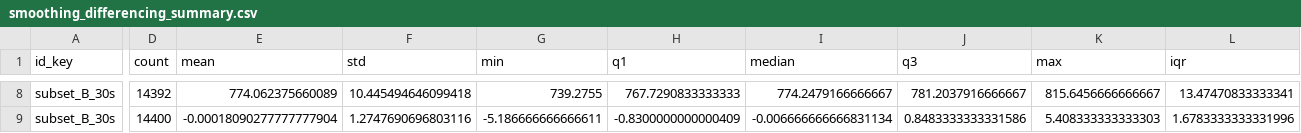
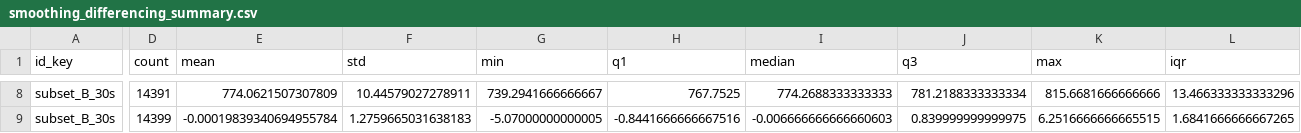
Before and after one commit to joaojesus-dot/Time-series-Forecast-Analysis, a CSV file: outputs/chinese_boiler_dataset/data/smoothing_differencing_summary.csv, drawn as a sheet; only a part is shown, gaps mark what is left out; the diff covers the shown part only; the diff names each change by its address in the sheet, - before the commit and + after, or states it on an @@ line.

```diff
--- a/outputs/chinese_boiler_dataset/data/smoothing_differencing_summary.csv
+++ b/outputs/chinese_boiler_dataset/data/smoothing_differencing_summary.csv
-D8 (count): 14392
+D8 (count): 14391
-E8 (mean): 774.062375660089
+E8 (mean): 774.0621507307809
-F8 (std): 10.445494646099418
+F8 (std): 10.44579027278911
-G8 (min): 739.2755
+G8 (min): 739.2941666666667
-H8 (q1): 767.7290833333333
+H8 (q1): 767.7525
-I8 (median): 774.2479166666667
+I8 (median): 774.2688333333333
-J8 (q3): 781.2037916666667
+J8 (q3): 781.2188333333334
-K8 (max): 815.6456666666667
+K8 (max): 815.6681666666666
-L8 (iqr): 13.47470833333341
+L8 (iqr): 13.466333333333296
-D9 (count): 14400
+D9 (count): 14399
-E9 (mean): -0.00018090277777777904
+E9 (mean): -0.00019839340694955784
-F9 (std): 1.2747690696803116
+F9 (std): 1.2759665031638183
-G9 (min): -5.186666666666611
+G9 (min): -5.07000000000005
-H9 (q1): -0.8300000000000409
+H9 (q1): -0.8441666666667516
-I9 (median): -0.006666666666831134
+I9 (median): -0.006666666666660603
-J9 (q3): 0.8483333333331586
+J9 (q3): 0.839999999999975
-K9 (max): 5.408333333333303
+K9 (max): 6.2516666666665515
-L9 (iqr): 1.6783333333331996
+L9 (iqr): 1.6841666666667265
```
Also changed, not shown: 107 edited cells elsewhere in this file, outputs/chinese_boiler_dataset/data/distribution_summary.csv, outputs/chinese_boiler_dataset/data/granularity_summary.csv, 45 other files.
